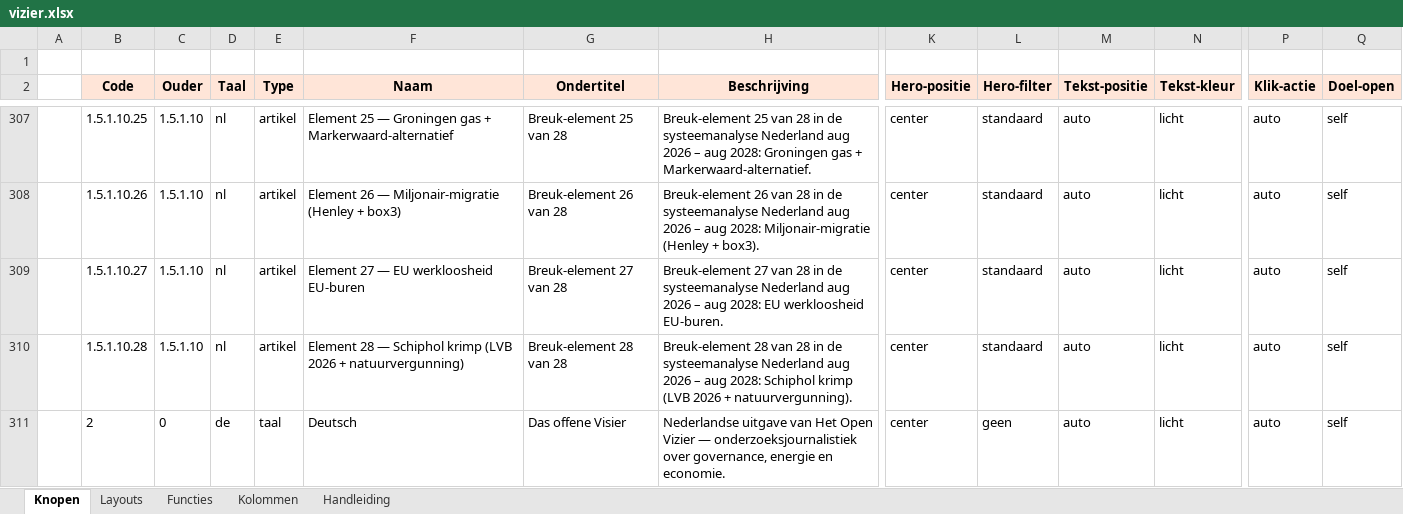
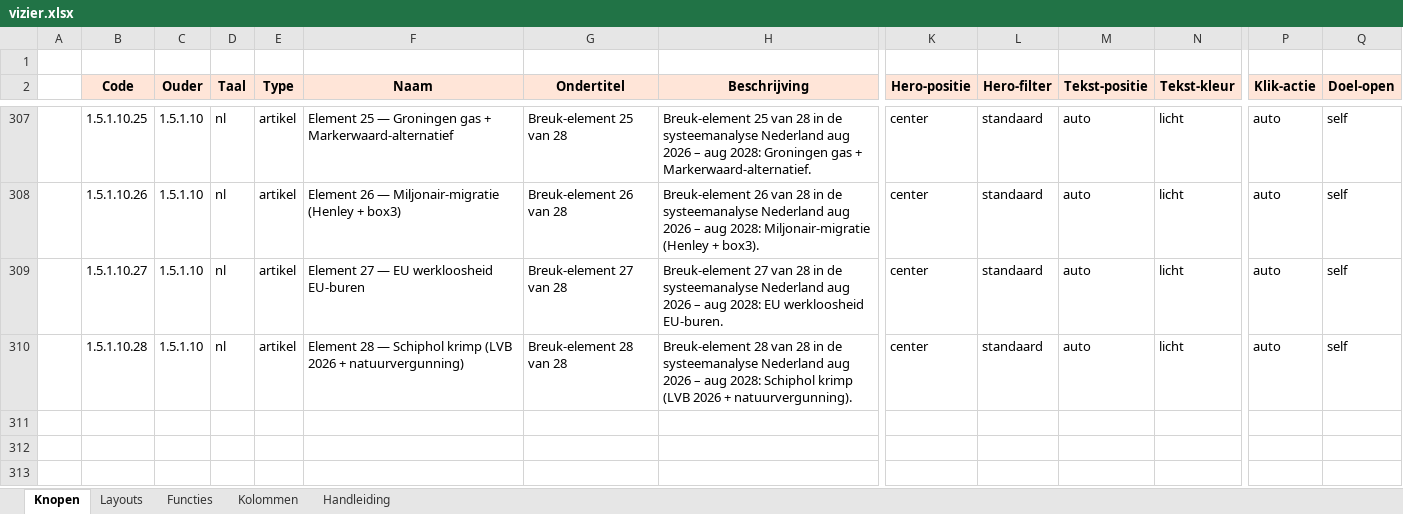
Before and after one commit to koosvanM/openvizier, an Excel workbook: nl/_data/vizier.xlsx, sheet Knopen, drawn as a sheet; only a part is shown, gaps mark what is left out; values as stored, in another font and other column widths than the file's, no borders; rows hold the shown columns only; the diff names each change by its address in the sheet, - before the commit and + after, or states it on an @@ line.

Commit message:
revert: verwijder overbodige rij "Code 2" (taal is al in eerste cijfer van code)

```diff
--- a/nl/_data/vizier.xlsx (sheet Knopen)
+++ b/nl/_data/vizier.xlsx (sheet Knopen)
-row 311:  | 2 | 0 | de | taal | Deutsch | Das offene Visier | Nederlandse uitgave van Het Open Vizier — onderzoeksjournalistiek over governance, energie en economie. | center | geen | auto | licht | auto | self
```
